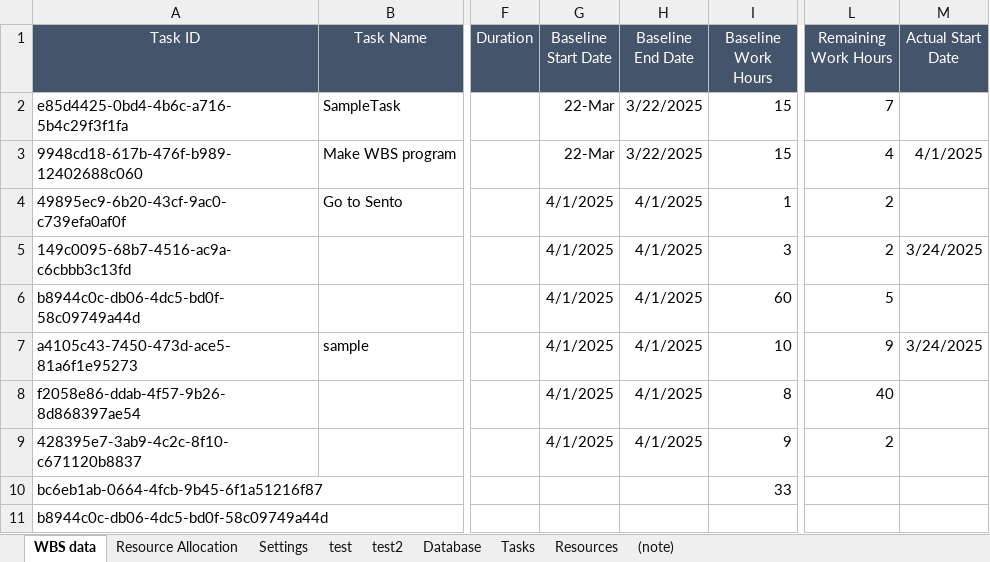
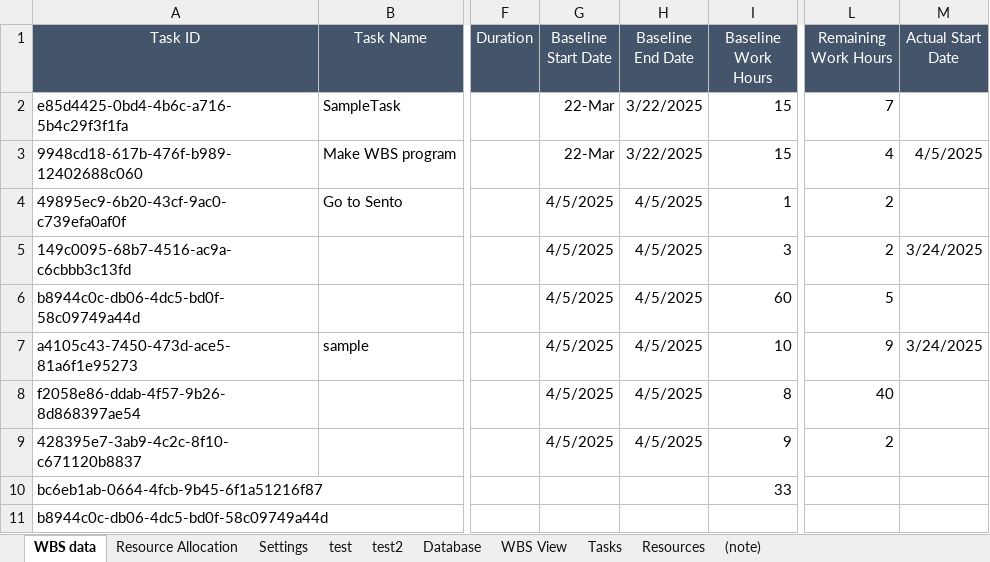
Before and after one commit to yasuhiro112358/WBS, an Excel workbook: VBAProject.xlsm, sheet WBS data, drawn as a sheet; only a part is shown, gaps mark what is left out; values as stored, in another font and other column widths than the file's, no borders; charts and pictures not drawn; the diff names each change by its address in the sheet, - before the commit and + after, or states it on an @@ line.

```diff
--- a/VBAProject.xlsm (sheet WBS data)
+++ b/VBAProject.xlsm (sheet WBS data)
+sheet tab: WBS View
-M3 (Actual Start Date): 4/1/2025
+M3 (Actual Start Date): 4/5/2025
-G4:G9 (Baseline Start Date): 4/1/2025
+G4:G9 (Baseline Start Date): 4/5/2025
-H4:H9 (Baseline End Date): 4/1/2025
+H4:H9 (Baseline End Date): 4/5/2025
```
Also changed, not shown: sheet Tasks, sheet Resources, 5 other files.
